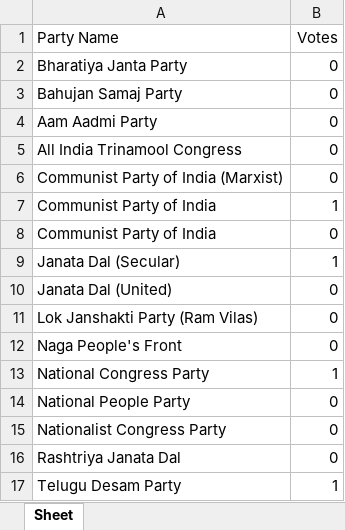
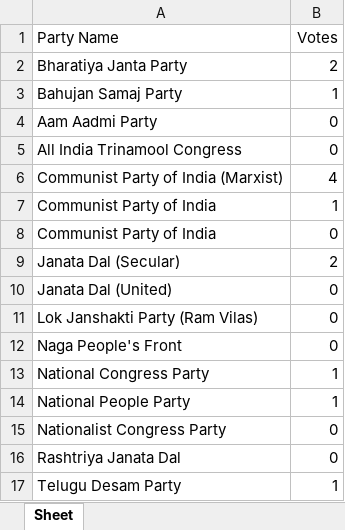
Before and after one commit to Manish-2458/Online-Voting-System-using-python, an Excel workbook: votes.xlsx, sheet Sheet, drawn as a sheet; values as stored, in another font and other column widths than the file's, no borders; the diff names each change by its address in the sheet, - before the commit and + after, or states it on an @@ line.

```diff
--- a/votes.xlsx (sheet Sheet)
+++ b/votes.xlsx (sheet Sheet)
-B2 (Votes): 0
+B2 (Votes): 2
-B3 (Votes): 0
+B3 (Votes): 1
-B6 (Votes): 0
+B6 (Votes): 4
-B9 (Votes): 1
+B9 (Votes): 2
-B14 (Votes): 0
+B14 (Votes): 1
```
Also changed, not shown: sample.xlsx, userdata.xlsx, 11 other files.
